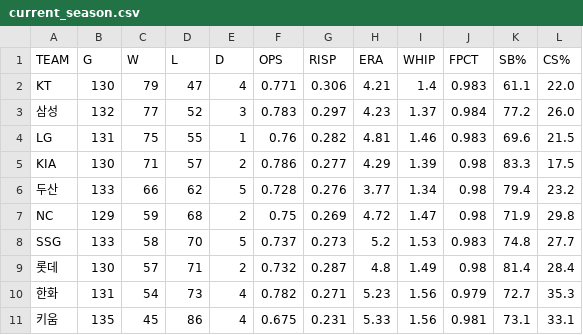
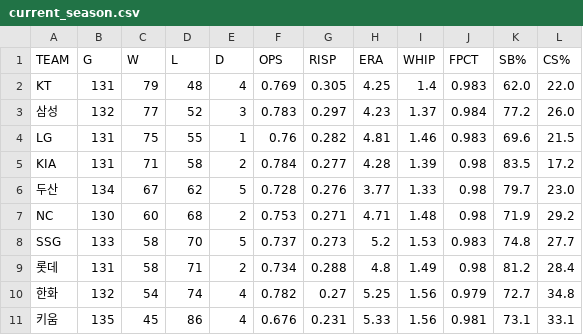
Before and after one commit to Teosoft7/pennant-watch, a CSV file: data/current_season.csv, drawn as a sheet.

```diff
--- a/data/current_season.csv
+++ b/data/current_season.csv
@@ -1,11 +1,11 @@
 TEAM,G,W,L,D,OPS,RISP,ERA,WHIP,FPCT,SB%,CS%
-KT,130,79,47,4,0.771,0.306,4.21,1.4,0.983,61.1,22.0
+KT,131,79,48,4,0.769,0.305,4.25,1.4,0.983,62.0,22.0
 삼성,132,77,52,3,0.783,0.297,4.23,1.37,0.984,77.2,26.0
 LG,131,75,55,1,0.76,0.282,4.81,1.46,0.983,69.6,21.5
-KIA,130,71,57,2,0.786,0.277,4.29,1.39,0.98,83.3,17.5
-두산,133,66,62,5,0.728,0.276,3.77,1.34,0.98,79.4,23.2
-NC,129,59,68,2,0.75,0.269,4.72,1.47,0.98,71.9,29.8
+KIA,131,71,58,2,0.784,0.277,4.28,1.39,0.98,83.5,17.2
+두산,134,67,62,5,0.728,0.276,3.77,1.33,0.98,79.7,23.0
+NC,130,60,68,2,0.753,0.271,4.71,1.48,0.98,71.9,29.2
 SSG,133,58,70,5,0.737,0.273,5.2,1.53,0.983,74.8,27.7
-롯데,130,57,71,2,0.732,0.287,4.8,1.49,0.98,81.4,28.4
-한화,131,54,73,4,0.782,0.271,5.23,1.56,0.979,72.7,35.3
-키움,135,45,86,4,0.675,0.231,5.33,1.56,0.981,73.1,33.1
+롯데,131,58,71,2,0.734,0.288,4.8,1.49,0.98,81.2,28.4
+한화,132,54,74,4,0.782,0.27,5.25,1.56,0.979,72.7,34.8
+키움,135,45,86,4,0.676,0.231,5.33,1.56,0.981,73.1,33.1
```
Also changed, not shown: data/standings_history.csv, 1 other file.
